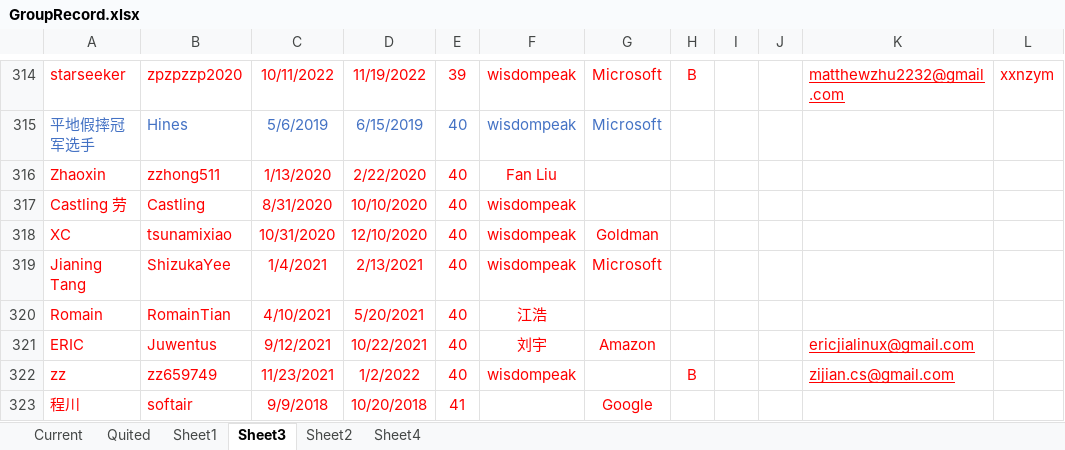
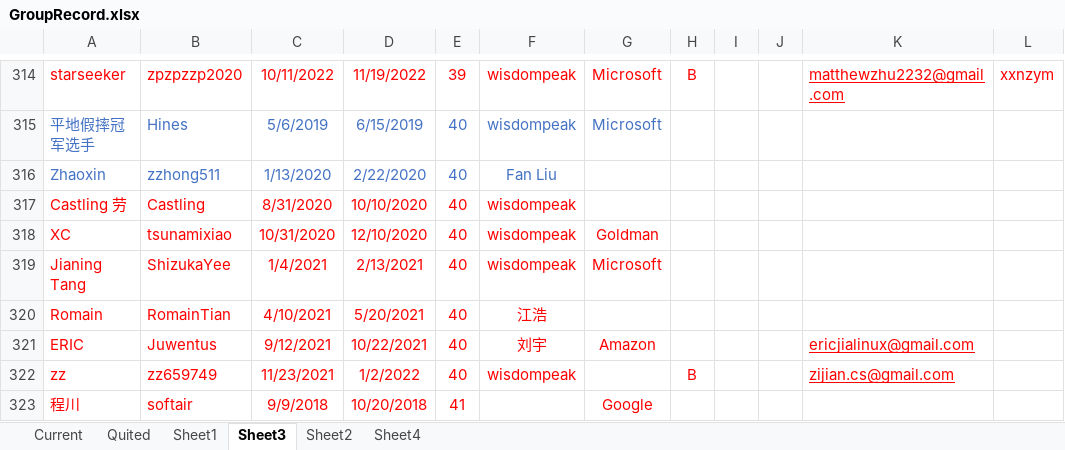
Before and after one commit to wisdompeak/lc-score-board, an Excel workbook: generateEXCEL/Data/Members/GroupRecord.xlsx, sheet Sheet3, drawn as a sheet; only a part is shown, gaps mark what is left out; values as stored, in another font and other column widths than the file's, no borders; the diff names each change by its address in the sheet, - before the commit and + after, or states it on an @@ line.

```diff
--- a/generateEXCEL/Data/Members/GroupRecord.xlsx (sheet Sheet3)
+++ b/generateEXCEL/Data/Members/GroupRecord.xlsx (sheet Sheet3)
-A316:F316 text colour: #FF0000
+A316:F316 text colour: #4472C4
```
Also changed, not shown: sheet Current, sheet Quited, generateEXCEL/index.xlsx, 21 other files.
